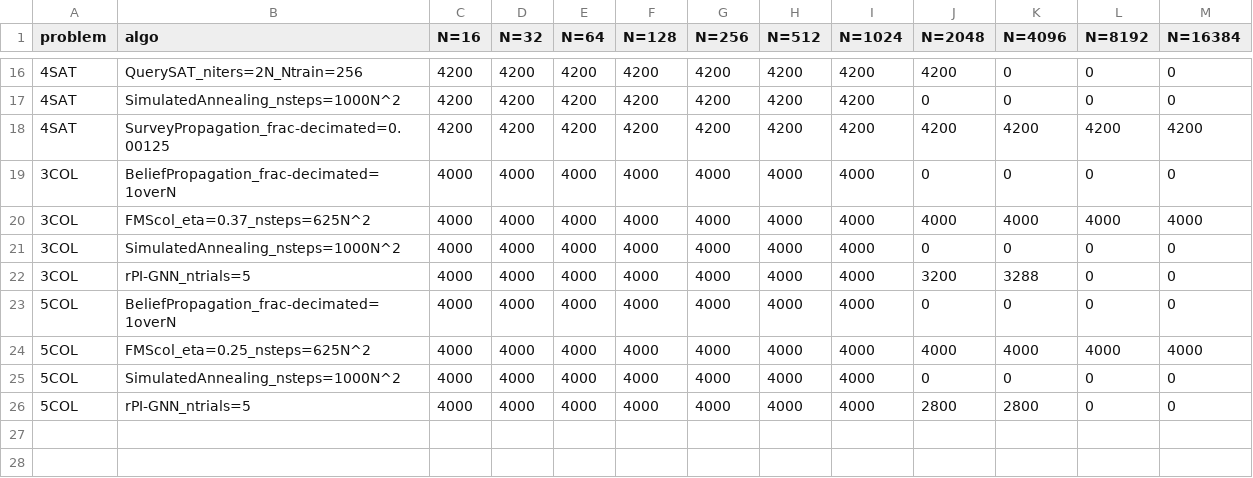
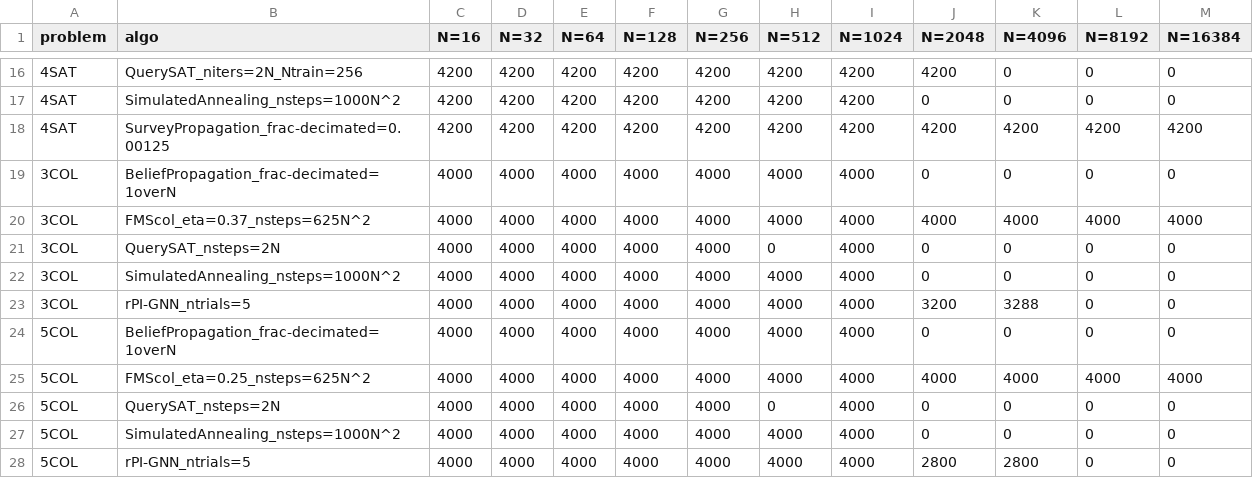
Before and after one commit to ArtLabBocconi/RandCSPBench, a CSV file: results_evaluation/analysis-results/count.csv, drawn as a sheet; only a part is shown, gaps mark what is left out; the diff names each change by its address in the sheet, - before the commit and + after, or states it on an @@ line.

```diff
--- a/results_evaluation/analysis-results/count.csv
+++ b/results_evaluation/analysis-results/count.csv
+row 21: 3COL | QuerySAT_nsteps=2N | 4000 | 4000 | 4000 | 4000 | 4000 | 0 | 4000 | 0 | 0 | 0 | 0
+row 26: 5COL | QuerySAT_nsteps=2N | 4000 | 4000 | 4000 | 4000 | 4000 | 0 | 4000 | 0 | 0 | 0 | 0
```
Also changed, not shown: results_evaluation/3COL/3COL_BeliefPropagation_frac-decimated=1overN.csv, results_evaluation/3COL/3COL_QuerySAT_nsteps=2N.csv, 8 other files.
